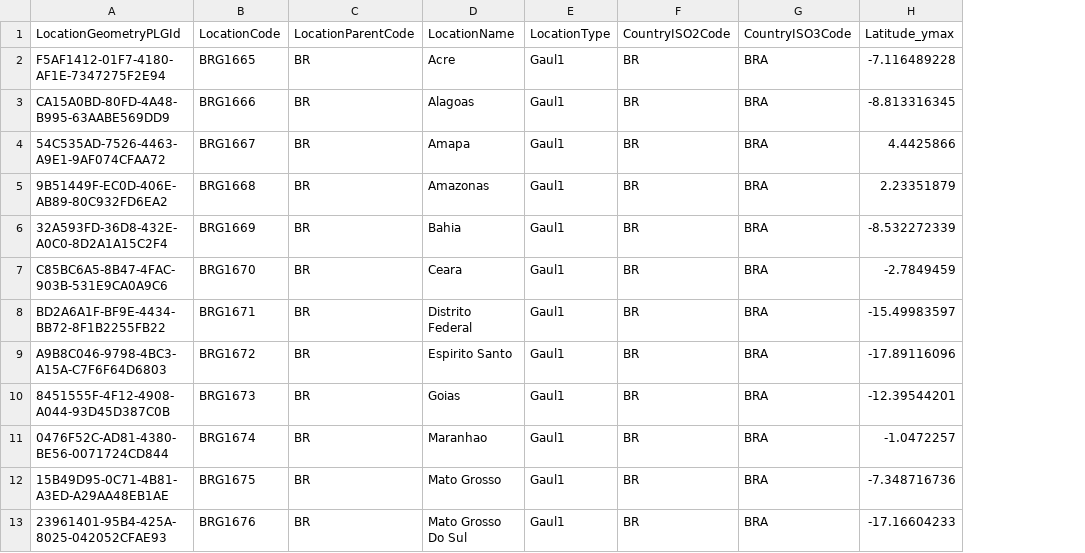
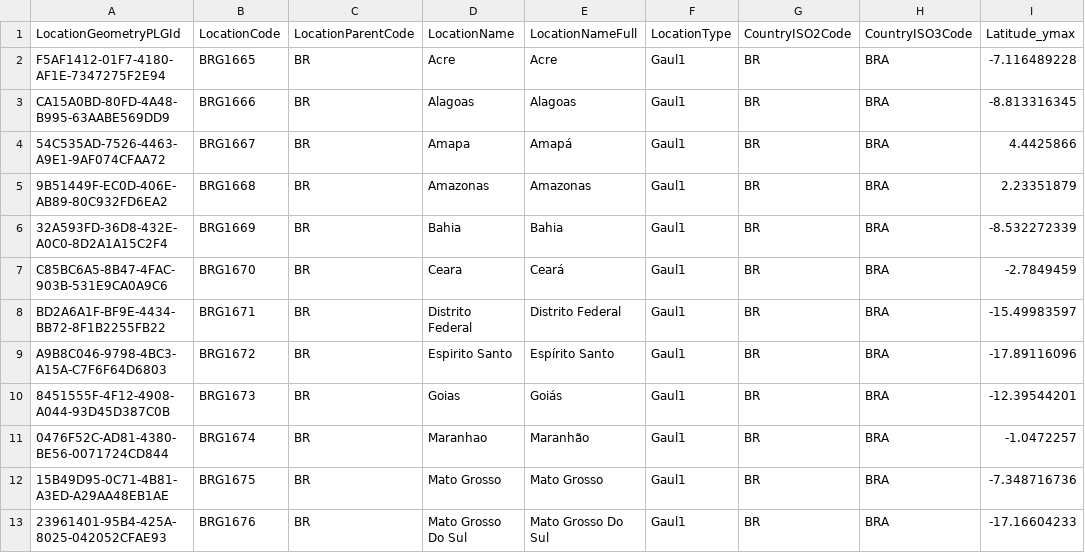
Before and after one commit to digitalepidemiologylab/brazil-vaccine-uptake, a CSV file: data/brazil_states_boxes.csv, drawn as a sheet; only a part is shown; the diff names each change by its address in the sheet, - before the commit and + after, or states it on an @@ line.

```diff
--- a/data/brazil_states_boxes.csv
+++ b/data/brazil_states_boxes.csv
+column E (LocationNameFull), rows 2-13: Acre | Alagoas | Amapá | Amazonas | Bahia | Ceará | Distrito Federal | Espírito Santo | Goiás | Maranhão | Mato Grosso | Mato Grosso Do Sul
```
Also changed, not shown: data/tweets_with_predicted_labels_by_state_year.csv, data/tweets_with_predicted_labels_state_year_all.csv, 30 other files.
